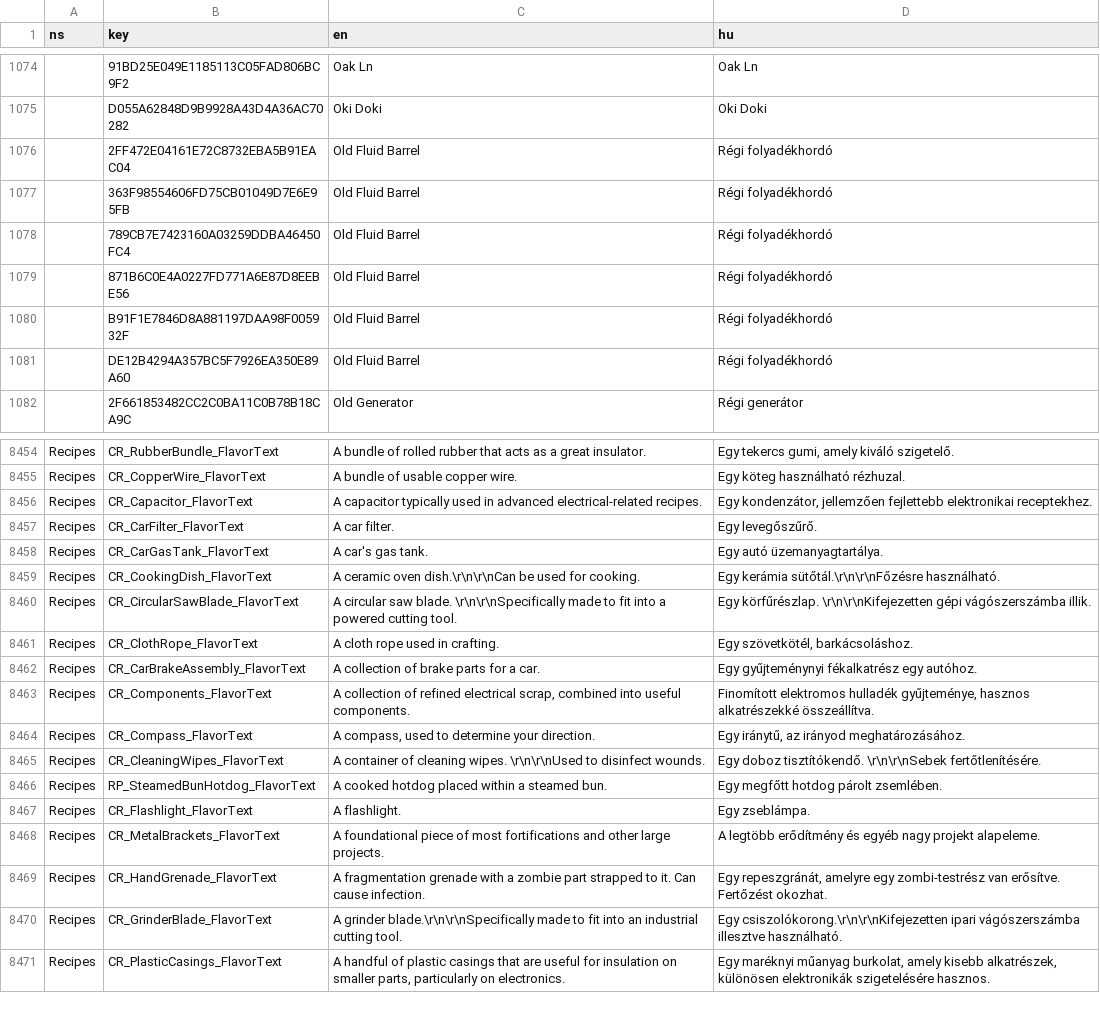
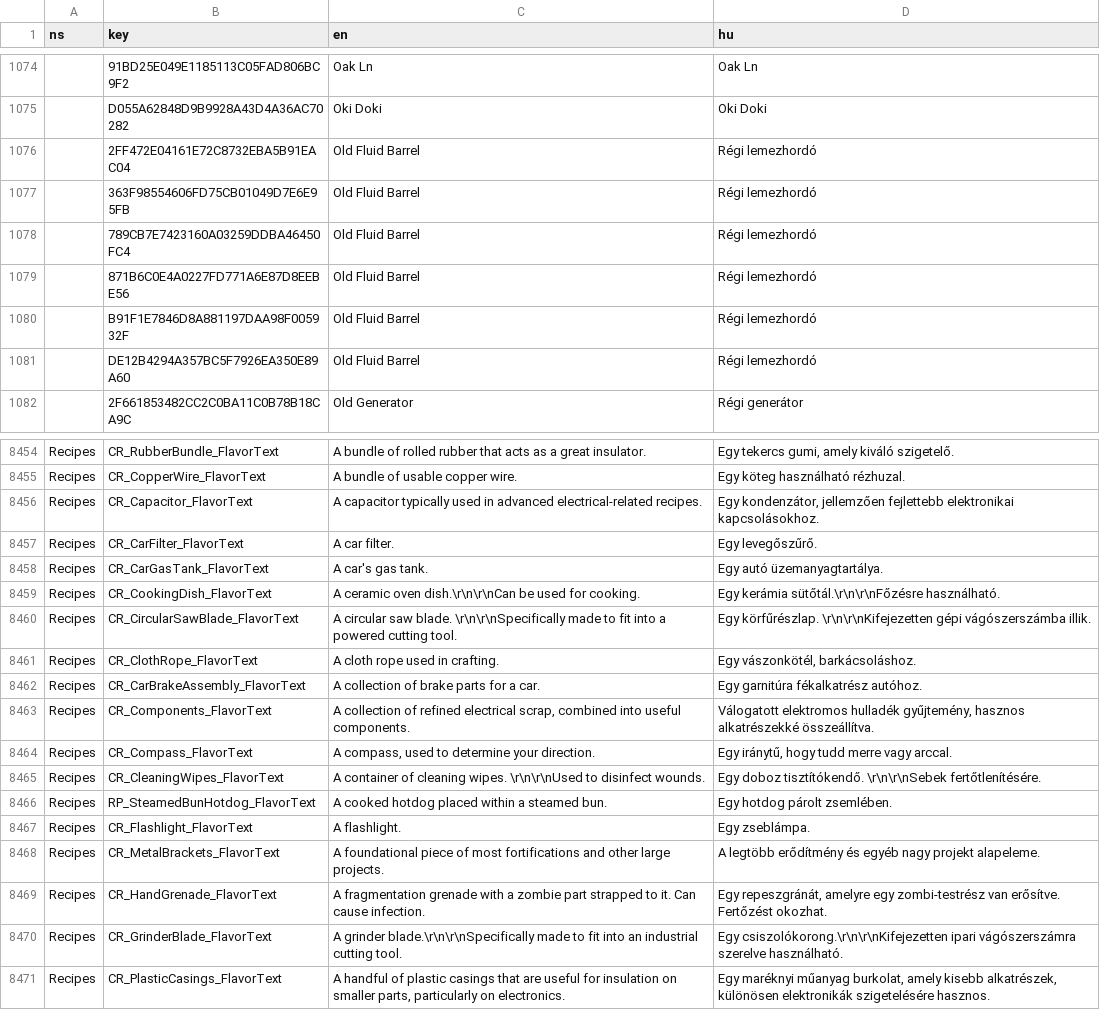
Before and after one commit to wrobi/VEIN-HU-Toolkit, a CSV file: translate.csv, drawn as a sheet; only a part is shown, gaps mark what is left out; the diff covers the shown part only.

```diff
--- a/translate.csv
+++ b/translate.csv
@@ -1075,8 +1075,8 @@
 ,D055A62848D9B9928A43D4A36AC70282,Oki Doki,Oki Doki
-,2FF472E04161E72C8732EBA5B91EAC04,Old Fluid Barrel,Régi folyadékhordó
-,363F98554606FD75CB01049D7E6E95FB,Old Fluid Barrel,Régi folyadékhordó
-,789CB7E7423160A03259DDBA46450FC4,Old Fluid Barrel,Régi folyadékhordó
-,871B6C0E4A0227FD771A6E87D8EEBE56,Old Fluid Barrel,Régi folyadékhordó
-,B91F1E7846D8A881197DAA98F005932F,Old Fluid Barrel,Régi folyadékhordó
-,DE12B4294A357BC5F7926EA350E89A60,Old Fluid Barrel,Régi folyadékhordó
+,2FF472E04161E72C8732EBA5B91EAC04,Old Fluid Barrel,Régi lemezhordó
+,363F98554606FD75CB01049D7E6E95FB,Old Fluid Barrel,Régi lemezhordó
+,789CB7E7423160A03259DDBA46450FC4,Old Fluid Barrel,Régi lemezhordó
+,871B6C0E4A0227FD771A6E87D8EEBE56,Old Fluid Barrel,Régi lemezhordó
+,B91F1E7846D8A881197DAA98F005932F,Old Fluid Barrel,Régi lemezhordó
+,DE12B4294A357BC5F7926EA350E89A60,Old Fluid Barrel,Régi lemezhordó
 ,2F661853482CC2C0BA11C0B78B18CA9C,Old Generator,Régi generátor
@@ -8455,3 +8455,3 @@ Recipes,CR_RubberBundle_FlavorText,A bundle of rolled rubber that acts as a grea
 Recipes,CR_CopperWire_FlavorText,A bundle of usable copper wire.,Egy köteg használható rézhuzal.
-Recipes,CR_Capacitor_FlavorText,A capacitor typically used in advanced electrical-related recipes.,"Egy kondenzátor, jellemzően fejlettebb elektronikai receptekhez."
+Recipes,CR_Capacitor_FlavorText,A capacitor typically used in advanced electrical-related recipes.,"Egy kondenzátor, jellemzően fejlettebb elektronikai kapcsolásokhoz."
 Recipes,CR_CarFilter_FlavorText,A car filter.,Egy levegőszűrő.
@@ -8460,8 +8460,8 @@ Recipes,CR_CookingDish_FlavorText,A ceramic oven dish.\r\n\r\nCan be used for co
 Recipes,CR_CircularSawBlade_FlavorText,A circular saw blade. \r\n\r\nSpecifically made to fit into a powered cutting tool.,Egy körfűrészlap. \r\n\r\nKifejezetten gépi vágószerszámba illik.
-Recipes,CR_ClothRope_FlavorText,A cloth rope used in crafting.,"Egy szövetkötél, barkácsoláshoz."
-Recipes,CR_CarBrakeAssembly_FlavorText,A collection of brake parts for a car.,Egy gyűjteménynyi fékalkatrész egy autóhoz.
-Recipes,CR_Components_FlavorText,"A collection of refined electrical scrap, combined into useful components.","Finomított elektromos hulladék gyűjteménye, hasznos alkatrészekké összeállítva."
-Recipes,CR_Compass_FlavorText,"A compass, used to determine your direction.","Egy iránytű, az irányod meghatározásához."
+Recipes,CR_ClothRope_FlavorText,A cloth rope used in crafting.,"Egy vászonkötél, barkácsoláshoz."
+Recipes,CR_CarBrakeAssembly_FlavorText,A collection of brake parts for a car.,Egy garnitúra fékalkatrész autóhoz.
+Recipes,CR_Components_FlavorText,"A collection of refined electrical scrap, combined into useful components.","Válogatott elektromos hulladék gyűjtemény, hasznos alkatrészekké összeállítva."
+Recipes,CR_Compass_FlavorText,"A compass, used to determine your direction.","Egy iránytű, hogy tudd merre vagy arccal."
 Recipes,CR_CleaningWipes_FlavorText,A container of cleaning wipes. \r\n\r\nUsed to disinfect wounds.,Egy doboz tisztítókendő. \r\n\r\nSebek fertőtlenítésére.
-Recipes,RP_SteamedBunHotdog_FlavorText,A cooked hotdog placed within a steamed bun.,Egy megfőtt hotdog párolt zsemlében.
+Recipes,RP_SteamedBunHotdog_FlavorText,A cooked hotdog placed within a steamed bun.,Egy hotdog párolt zsemlében.
 Recipes,CR_Flashlight_FlavorText,A flashlight.,Egy zseblámpa.
@@ -8469,3 +8469,3 @@ Recipes,CR_MetalBrackets_FlavorText,A foundational piece of most fortifications
 Recipes,CR_HandGrenade_FlavorText,A fragmentation grenade with a zombie part strapped to it. Can cause infection.,"Egy repeszgránát, amelyre egy zombi-testrész van erősítve. Fertőzést okozhat."
-Recipes,CR_GrinderBlade_FlavorText,A grinder blade.\r\n\r\nSpecifically made to fit into an industrial cutting tool.,Egy csiszolókorong.\r\n\r\nKifejezetten ipari vágószerszámba illesztve használható.
+Recipes,CR_GrinderBlade_FlavorText,A grinder blade.\r\n\r\nSpecifically made to fit into an industrial cutting tool.,Egy csiszolókorong.\r\n\r\nKifejezetten ipari vágószerszámra szerelve használható.
 Recipes,CR_PlasticCasings_FlavorText,"A handful of plastic casings that are useful for insulation on smaller parts, particularly on electronics.","Egy maréknyi műanyag burkolat, amely kisebb alkatrészek, különösen elektronikák szigetelésére hasznos."
```
Also changed, not shown: 97 edited cells elsewhere in this file, 1 other file.
